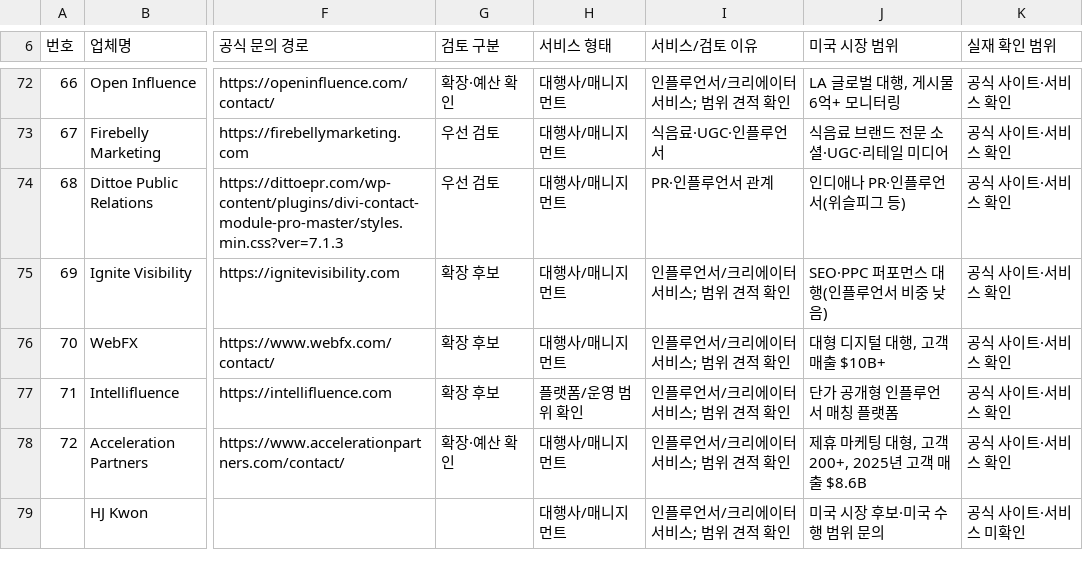
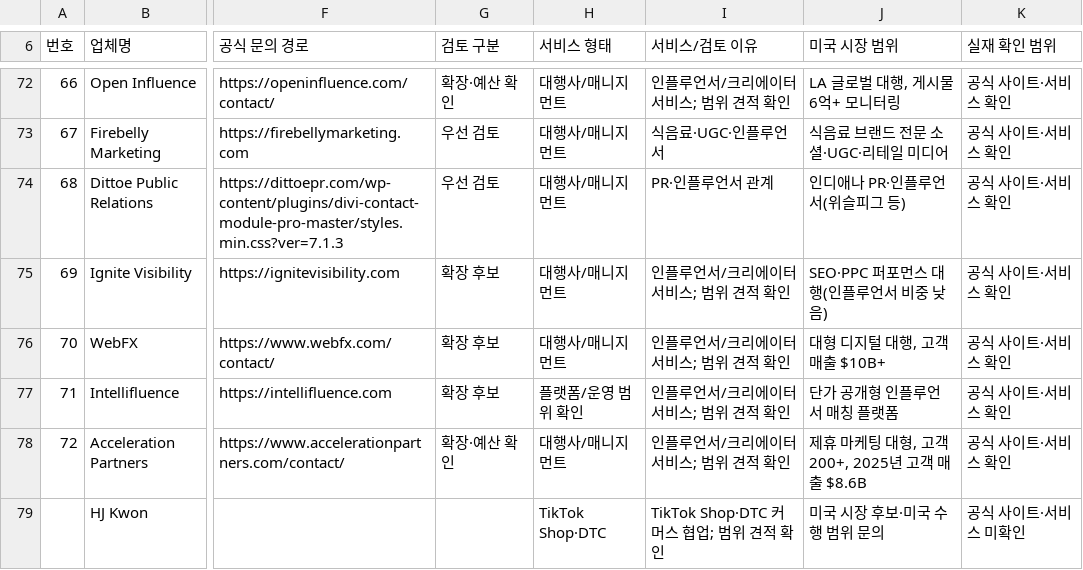
Before and after one commit to hungungworld/reboot-dashboard, a CSV file: tabs/partners/data/contacts/US_Influencer_Public_Contacts_72.csv, drawn as a sheet; only a part is shown, gaps mark what is left out; the diff names each change by its address in the sheet, - before the commit and + after, or states it on an @@ line.

```diff
--- a/tabs/partners/data/contacts/US_Influencer_Public_Contacts_72.csv
+++ b/tabs/partners/data/contacts/US_Influencer_Public_Contacts_72.csv
-H79 (서비스 형태): 대행사/매니지먼트
+H79 (서비스 형태): TikTok Shop·DTC
-I79 (서비스/검토 이유): 인플루언서/크리에이터 서비스; 범위 견적 확인
+I79 (서비스/검토 이유): TikTok Shop·DTC 커머스 협업; 범위 견적 확인
```
